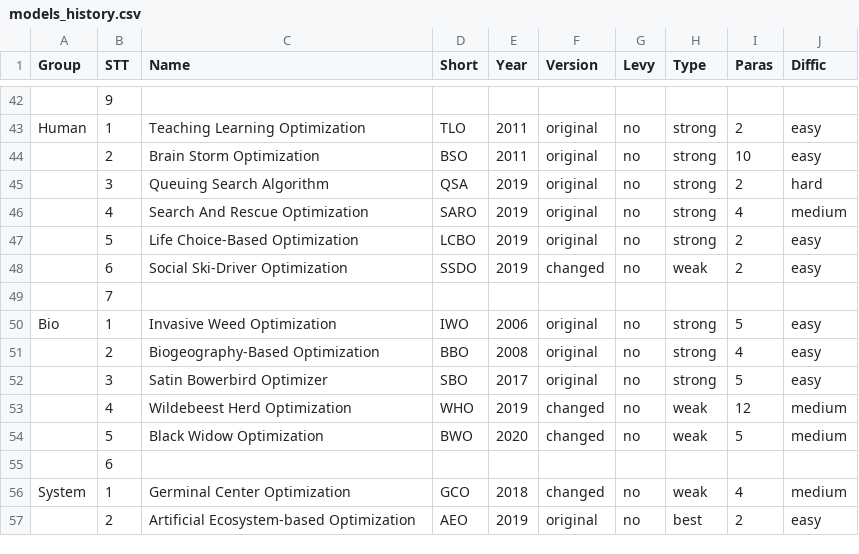
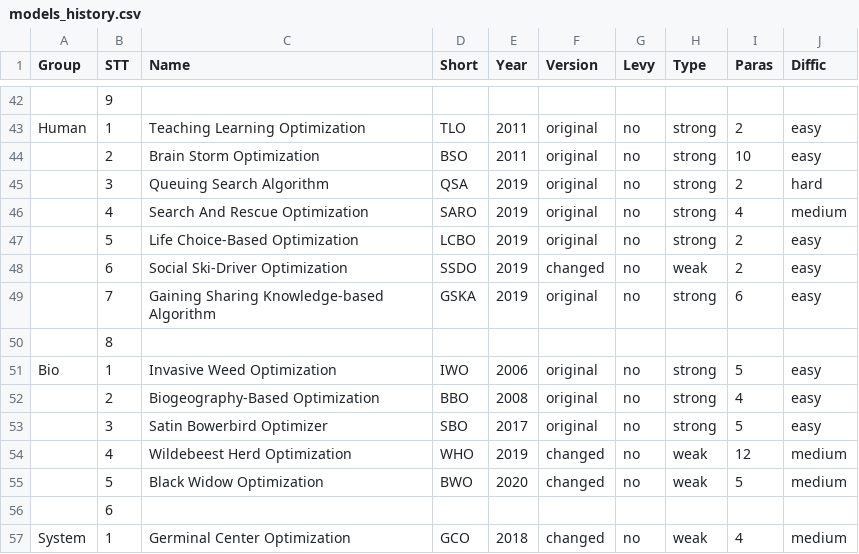
Before and after one commit to thieu1995/mealpy, a CSV file: models_history.csv, drawn as a sheet; only a part is shown, gaps mark what is left out; the shorter side is filled out with more unchanged rows.

Commit message:
Update GSKA text

```diff
--- a/models_history.csv
+++ b/models_history.csv
@@ -48,3 +48,4 @@ Human,1,Teaching Learning Optimization,TLO,2011,original,no,strong,2,easy
 ,6,Social Ski-Driver Optimization,SSDO,2019,changed,no,weak,2,easy
-,7,,,,,,,,
+,7,Gaining Sharing Knowledge-based Algorithm,GSKA,2019,original,no,strong,6,easy
+,8,,,,,,,,
 Bio,1,Invasive Weed Optimization,IWO,2006,original,no,strong,5,easy
```
Also changed, not shown: 2 other files.
